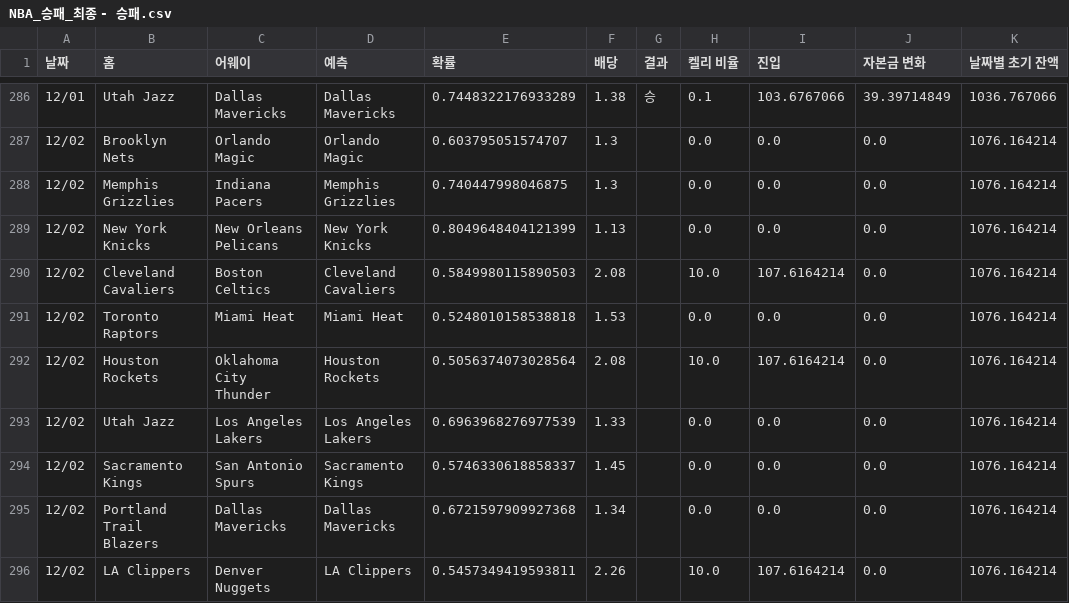
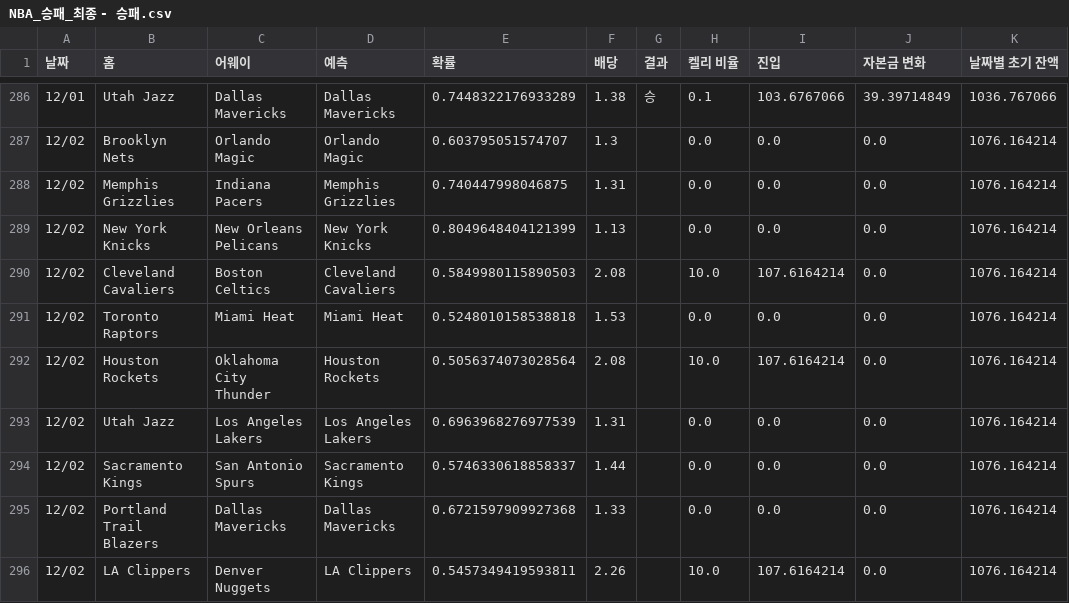
Before and after one commit to jammytone/NBA-Machine-Learning-Sports-Betting, a CSV file: NBA_승패_최종 - 승패.csv, drawn as a sheet; only a part is shown, gaps mark what is left out; the diff names each change by its address in the sheet, - before the commit and + after, or states it on an @@ line.

```diff
--- a/NBA_승패_최종 - 승패.csv
+++ b/NBA_승패_최종 - 승패.csv
-F288 (배당): 1.3
+F288 (배당): 1.31
-F293 (배당): 1.33
+F293 (배당): 1.31
-F294 (배당): 1.45
+F294 (배당): 1.44
-F295 (배당): 1.34
+F295 (배당): 1.33
```
Also changed, not shown: 1 other file.
